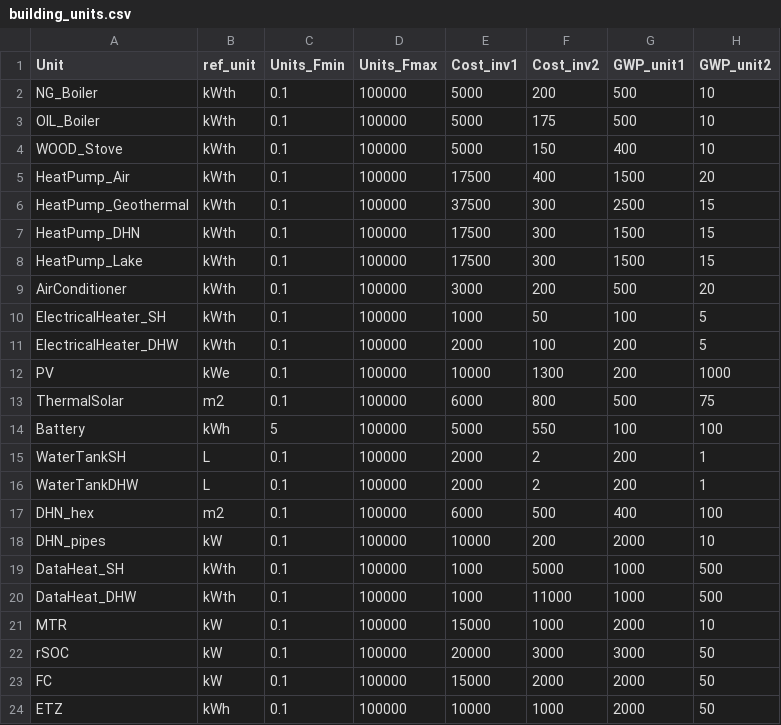
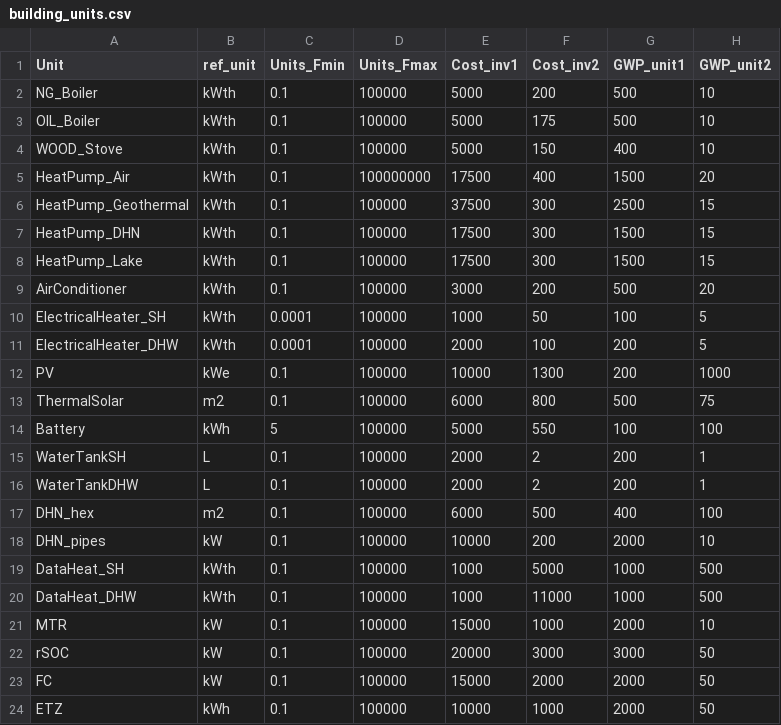
Before and after one commit to IPESE/REHO, a CSV file: reho/data/infrastructure/building_units.csv, drawn as a sheet; only a part is shown; the diff names each change by its address in the sheet, - before the commit and + after, or states it on an @@ line.

```diff
--- a/reho/data/infrastructure/building_units.csv
+++ b/reho/data/infrastructure/building_units.csv
-D5 (Units_Fmax): 100000
+D5 (Units_Fmax): 100000000
-C10:C11 (Units_Fmin): 0.1
+C10:C11 (Units_Fmin): 0.0001
```
Also changed, not shown: 34 other files.
